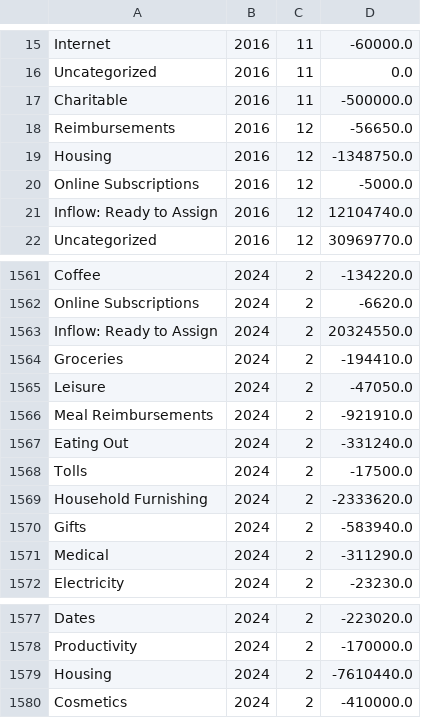
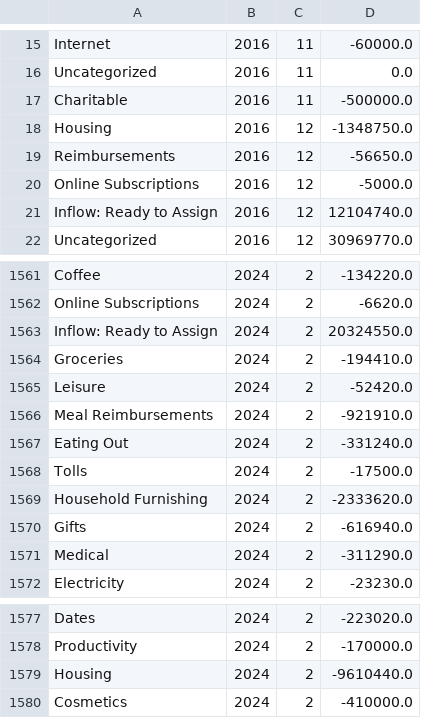
Before and after one commit to arxanas/arxanas.github.io, a CSV file: data/budget.csv, drawn as a sheet; only a part is shown, gaps mark what is left out.

```diff
--- a/data/budget.csv
+++ b/data/budget.csv
@@ -17,4 +17,4 @@ Uncategorized,2016,11,0.0
 Charitable,2016,11,-500000.0
-Reimbursements,2016,12,-56650.0
 Housing,2016,12,-1348750.0
+Reimbursements,2016,12,-56650.0
 Online Subscriptions,2016,12,-5000.0
@@ -1564,3 +1564,3 @@ Inflow: Ready to Assign,2024,2,20324550.0
 Groceries,2024,2,-194410.0
-Leisure,2024,2,-47050.0
+Leisure,2024,2,-52420.0
 Meal Reimbursements,2024,2,-921910.0
@@ -1569,3 +1569,3 @@ Tolls,2024,2,-17500.0
 Household Furnishing,2024,2,-2333620.0
-Gifts,2024,2,-583940.0
+Gifts,2024,2,-616940.0
 Medical,2024,2,-311290.0
@@ -1578,3 +1578,3 @@ Dates,2024,2,-223020.0
 Productivity,2024,2,-170000.0
-Housing,2024,2,-7610440.0
+Housing,2024,2,-9610440.0
 Cosmetics,2024,2,-410000.0
```
Also changed, not shown: 1 other file.
